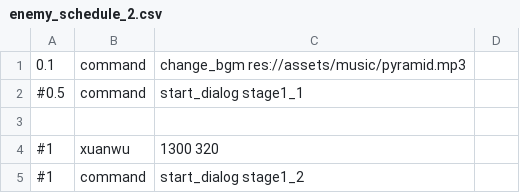
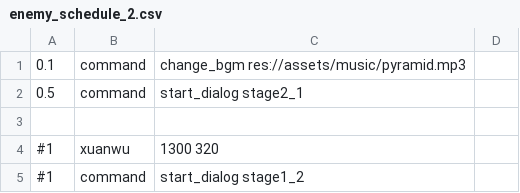
Before and after one commit to ryowu/intelligent-machine, a CSV file: data/enemy_schedule_2.csv, drawn as a sheet; only a part is shown.

Commit message:
Add dialog for stage2 beginning, add stage 2 bgm pyramid

```diff
--- a/data/enemy_schedule_2.csv
+++ b/data/enemy_schedule_2.csv
@@ -1,3 +1,3 @@
 0.1,command,change_bgm res://assets/music/pyramid.mp3
-#0.5,command,start_dialog stage1_1
+0.5,command,start_dialog stage2_1
 
```
Also changed, not shown: 13 other files.
